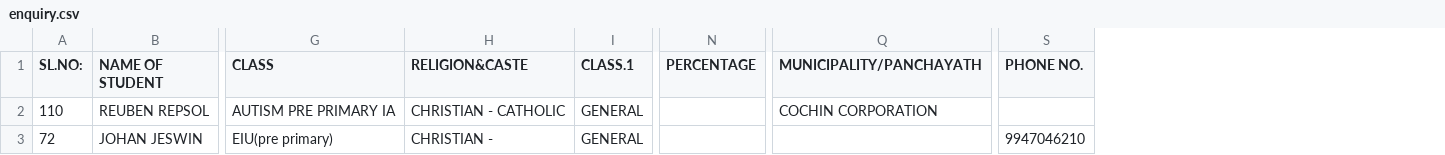
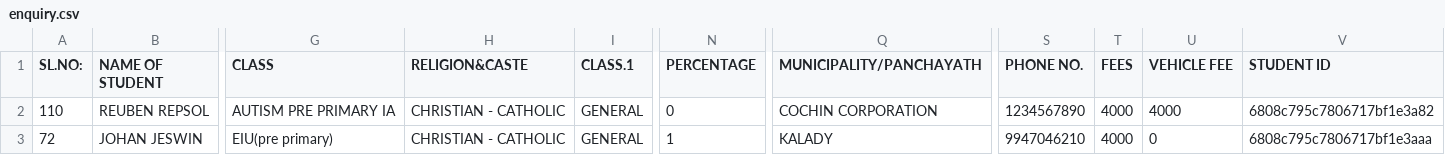
Before and after one commit to anugrah-inclusys/SMS_Adarsh_Data_Entry, a CSV file: data/enquiry.csv, drawn as a sheet; only a part is shown, gaps mark what is left out; the diff names each change by its address in the sheet, - before the commit and + after, or states it on an @@ line.

```diff
--- a/data/enquiry.csv
+++ b/data/enquiry.csv
+column T (FEES), rows 2-3: 4000 | 4000
+column U (VEHICLE FEE), rows 2-3: 4000 | 0
+column V (STUDENT ID), rows 2-3: 6808c795c7806717bf1e3a82 | 6808c795c7806717bf1e3aaa
-N2 (PERCENTAGE): (empty)
+N2 (PERCENTAGE): 0
-S2 (PHONE NO.): (empty)
+S2 (PHONE NO.): 1234567890
-H3 (RELIGION&CASTE): CHRISTIAN -
+H3 (RELIGION&CASTE): CHRISTIAN - CATHOLIC
-N3 (PERCENTAGE): (empty)
+N3 (PERCENTAGE): 1
-Q3 (MUNICIPALITY/PANCHAYATH): (empty)
+Q3 (MUNICIPALITY/PANCHAYATH): KALADY
```
Also changed, not shown: data/admission.csv, 5 other files.
